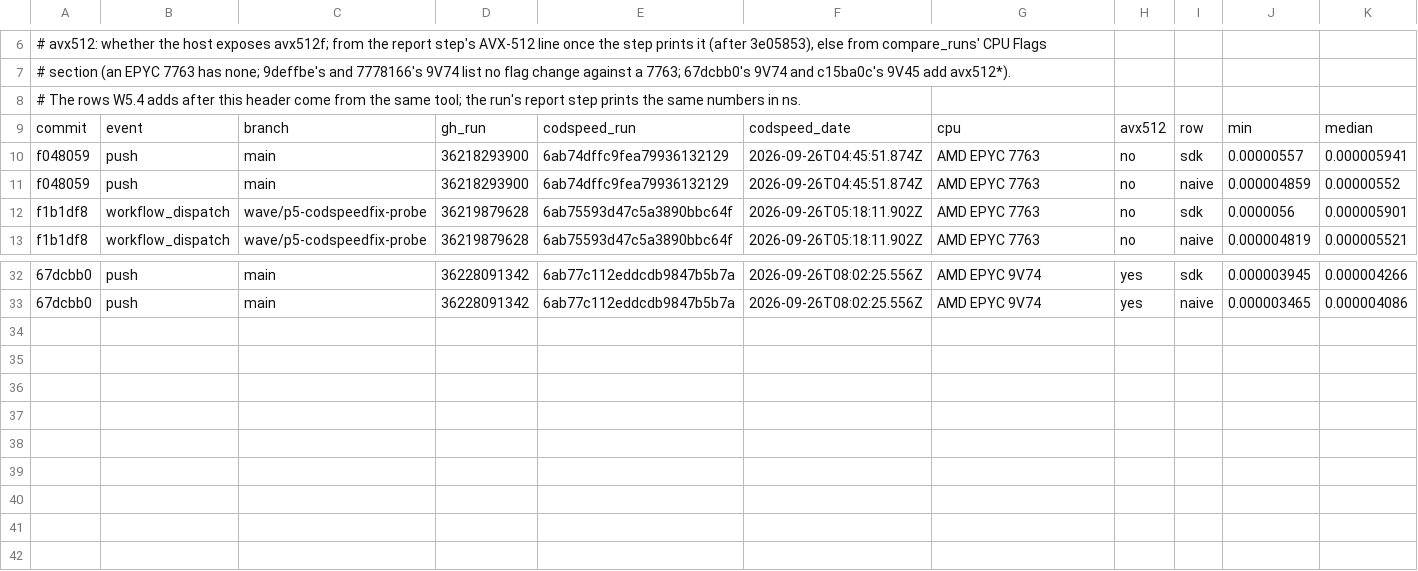
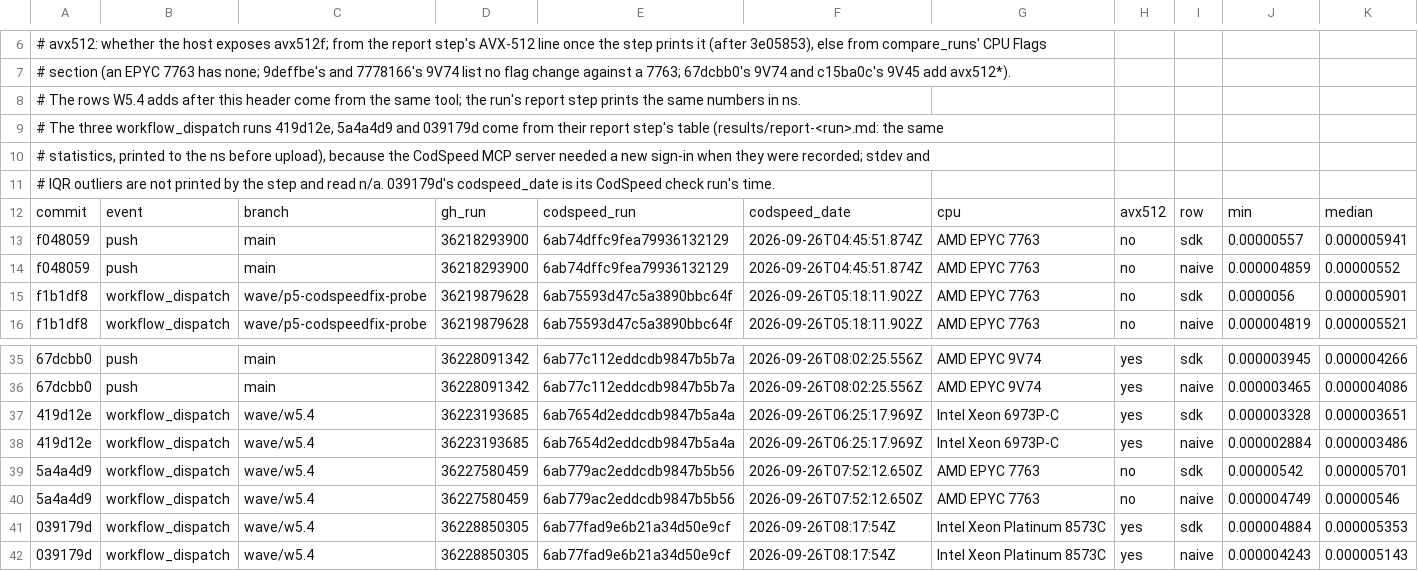
Before and after one commit to zchee/typesafe-sdk-go, a TSV file: _spikes/w5.4/results/codspeed-call-stats.tsv, drawn as a sheet; only a part is shown, gaps mark what is left out; rows hold the shown columns only; the diff names each change by its address in the sheet, - before the commit and + after, or states it on an @@ line.

```diff
--- a/_spikes/w5.4/results/codspeed-call-stats.tsv
+++ b/_spikes/w5.4/results/codspeed-call-stats.tsv
+row 9: # The three workflow_dispatch runs 419d12e, 5a4a4d9 and 039179d come from their report step's table (results/report-<run>.md: the same
+row 10: # statistics, printed to the ns before upload), because the CodSpeed MCP server needed a new sign-in when they were recorded; stdev and
+row 11: # IQR outliers are not printed by the step and read n/a. 039179d's codspeed_date is its CodSpeed check run's time.
+row 37: 419d12e | workflow_dispatch | wave/w5.4 | 36223193685 | 6ab7654d2eddcdb9847b5a4a | 2026-09-26T06:25:17.969Z | Intel Xeon 6973P-C | yes | sdk | 0.000003328 | 0.000003651
+row 38: 419d12e | workflow_dispatch | wave/w5.4 | 36223193685 | 6ab7654d2eddcdb9847b5a4a | 2026-09-26T06:25:17.969Z | Intel Xeon 6973P-C | yes | naive | 0.000002884 | 0.000003486
+row 39: 5a4a4d9 | workflow_dispatch | wave/w5.4 | 36227580459 | 6ab779ac2eddcdb9847b5b56 | 2026-09-26T07:52:12.650Z | AMD EPYC 7763 | no | sdk | 0.00000542 | 0.000005701
+row 40: 5a4a4d9 | workflow_dispatch | wave/w5.4 | 36227580459 | 6ab779ac2eddcdb9847b5b56 | 2026-09-26T07:52:12.650Z | AMD EPYC 7763 | no | naive | 0.000004749 | 0.00000546
+row 41: 039179d | workflow_dispatch | wave/w5.4 | 36228850305 | 6ab77fad9e6b21a34d50e9cf | 2026-09-26T08:17:54Z | Intel Xeon Platinum 8573C | yes | sdk | 0.000004884 | 0.000005353
+row 42: 039179d | workflow_dispatch | wave/w5.4 | 36228850305 | 6ab77fad9e6b21a34d50e9cf | 2026-09-26T08:17:54Z | Intel Xeon Platinum 8573C | yes | naive | 0.000004243 | 0.000005143
```
Also changed, not shown: 3 other files.
